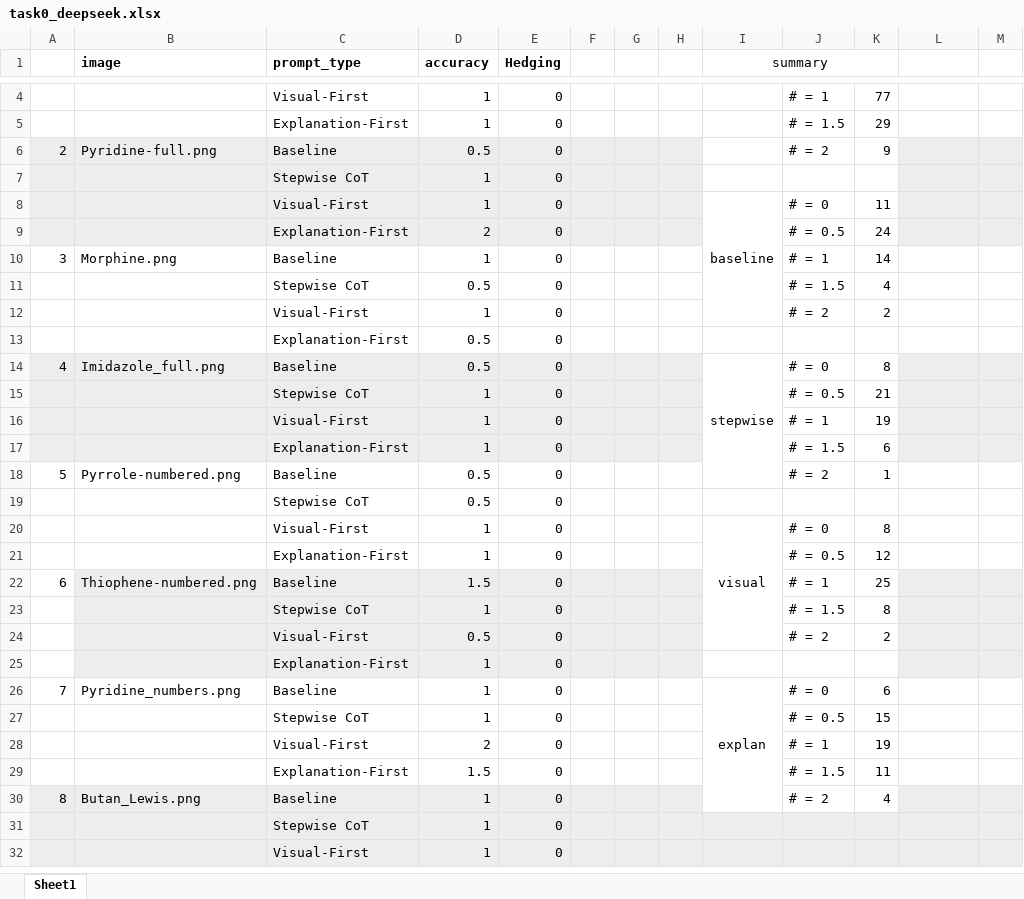
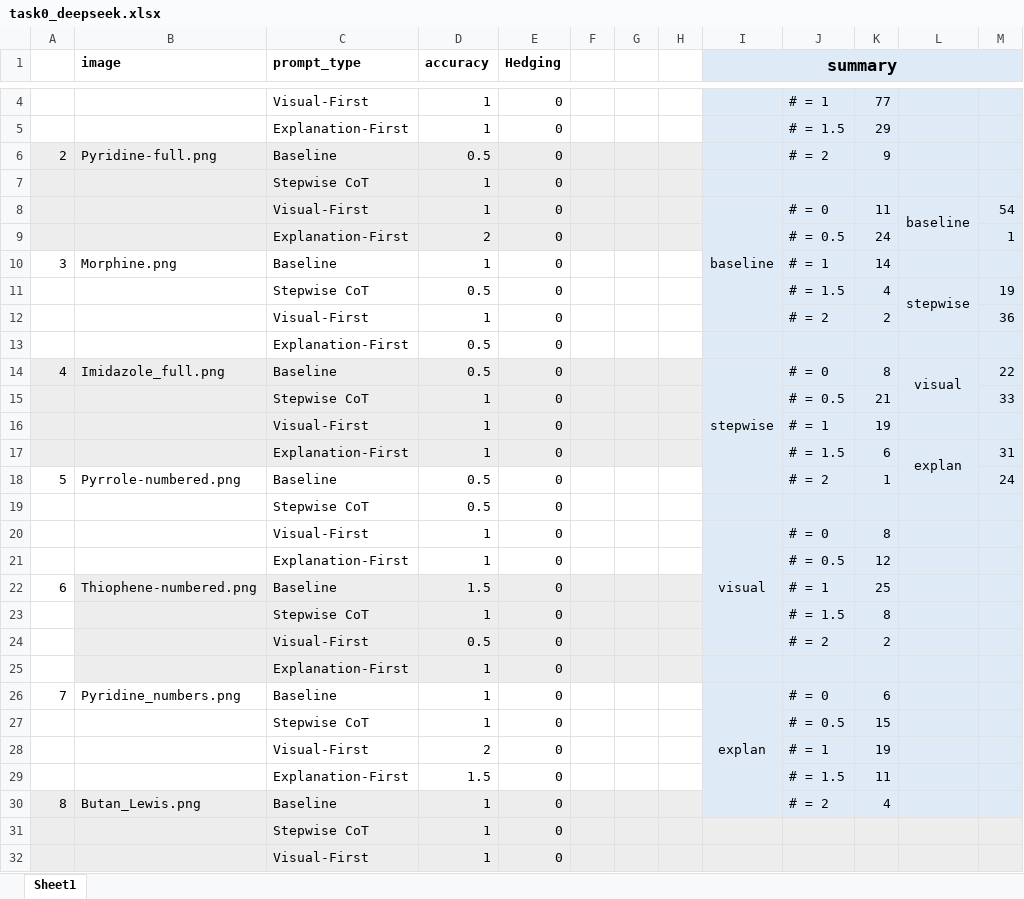
Before and after one commit to AX1ao/ExplainIt, an Excel workbook: Results/Task0/task0_deepseek.xlsx, sheet Sheet1, drawn as a sheet; only a part is shown, gaps mark what is left out; values as stored, in another font and other column widths than the file's, no borders; the diff covers the shown part only; the diff names each change by its address in the sheet, - before the commit and + after, or states it on an @@ line.

```diff
--- a/Results/Task0/task0_deepseek.xlsx (sheet Sheet1)
+++ b/Results/Task0/task0_deepseek.xlsx (sheet Sheet1)
-I1:M5 fill: none
+I1:M5 fill: #DEEBF7
-I1 bold: off
+I1 bold: on, text size: larger
-I1:K1 merged
+I1:M1 merged
-I6:K9 fill: none
+I6:K9 fill: #DEEBF7
-L8: (empty)
+L8: baseline
+L8:L9 merged
-M8: (empty)
+M8: 54
-M9: (empty)
+M9: 1
-I10:M13 fill: none
+I10:M13 fill: #DEEBF7
-L11: (empty)
+L11: stepwise
+L11:L12 merged
-M11: (empty)
+M11: 19
-M12: (empty)
+M12: 36
-I14:K17 fill: none
+I14:K17 fill: #DEEBF7
-L14: (empty)
+L14: visual
+L14:L15 merged
-M14: (empty)
+M14: 22
-M15: (empty)
+M15: 33
-L17: (empty)
+L17: explan
+L17:L18 merged
-M17: (empty)
+M17: 31
-I18:M21 fill: none
+I18:M21 fill: #DEEBF7
-M18: (empty)
+M18: 24
-I22:K25 fill: none
+I22:K25 fill: #DEEBF7
-I26:M29 fill: none
+I26:M29 fill: #DEEBF7
-I30:K30 fill: none
+I30:K30 fill: #DEEBF7
```
Also changed, not shown: 4 edited cells and cell formats elsewhere in this sheet, Results/Task0/task0_Med.xlsx, 2 other files.
